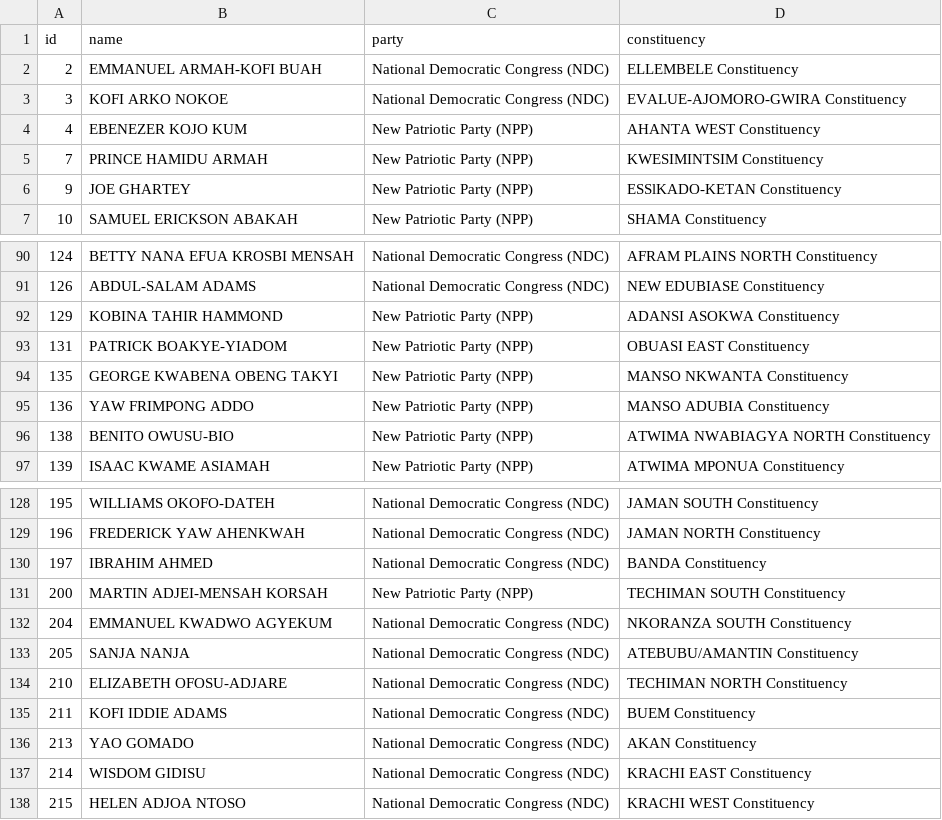
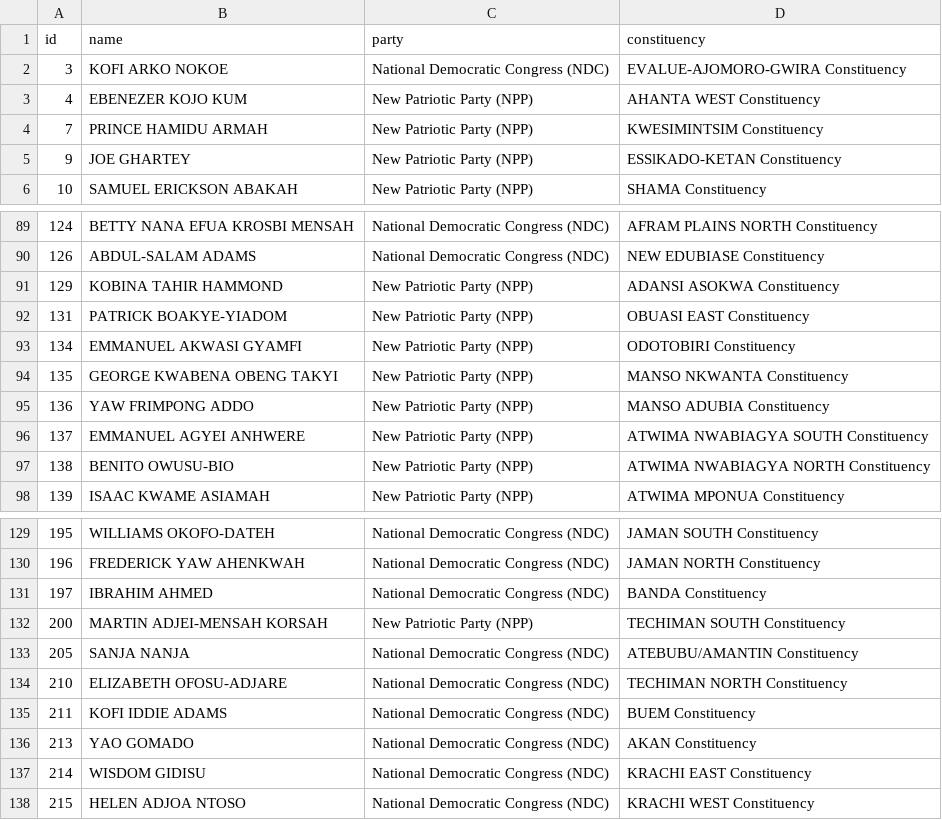
Before and after one commit to every-politician-scrapers/ghana-parliament, a CSV file: data/official.csv, drawn as a sheet; only a part is shown, gaps mark what is left out.

```diff
--- a/data/official.csv
+++ b/data/official.csv
@@ -1,3 +1,2 @@
 id,name,party,constituency
-2,EMMANUEL ARMAH-KOFI BUAH,National Democratic Congress (NDC),ELLEMBELE Constituency
 3,KOFI ARKO NOKOE,National Democratic Congress (NDC),EVALUE-AJOMORO-GWIRA Constituency
@@ -93,4 +92,6 @@ id,name,party,constituency
 131,PATRICK BOAKYE-YIADOM,New Patriotic Party (NPP),OBUASI EAST Constituency
+134,EMMANUEL AKWASI GYAMFI,New Patriotic Party (NPP),ODOTOBIRI Constituency
 135,GEORGE KWABENA OBENG TAKYI,New Patriotic Party (NPP),MANSO NKWANTA Constituency
 136,YAW FRIMPONG ADDO,New Patriotic Party (NPP),MANSO ADUBIA Constituency
+137,EMMANUEL AGYEI ANHWERE,New Patriotic Party (NPP),ATWIMA NWABIAGYA SOUTH Constituency
 138,BENITO OWUSU-BIO,New Patriotic Party (NPP),ATWIMA NWABIAGYA NORTH Constituency
@@ -131,3 +132,2 @@ id,name,party,constituency
 200,MARTIN ADJEI-MENSAH KORSAH,New Patriotic Party (NPP),TECHIMAN SOUTH Constituency
-204,EMMANUEL KWADWO AGYEKUM,National Democratic Congress (NDC),NKORANZA SOUTH Constituency
 205,SANJA NANJA,National Democratic Congress (NDC),ATEBUBU/AMANTIN Constituency
```
Also changed, not shown: data/diff.csv.
